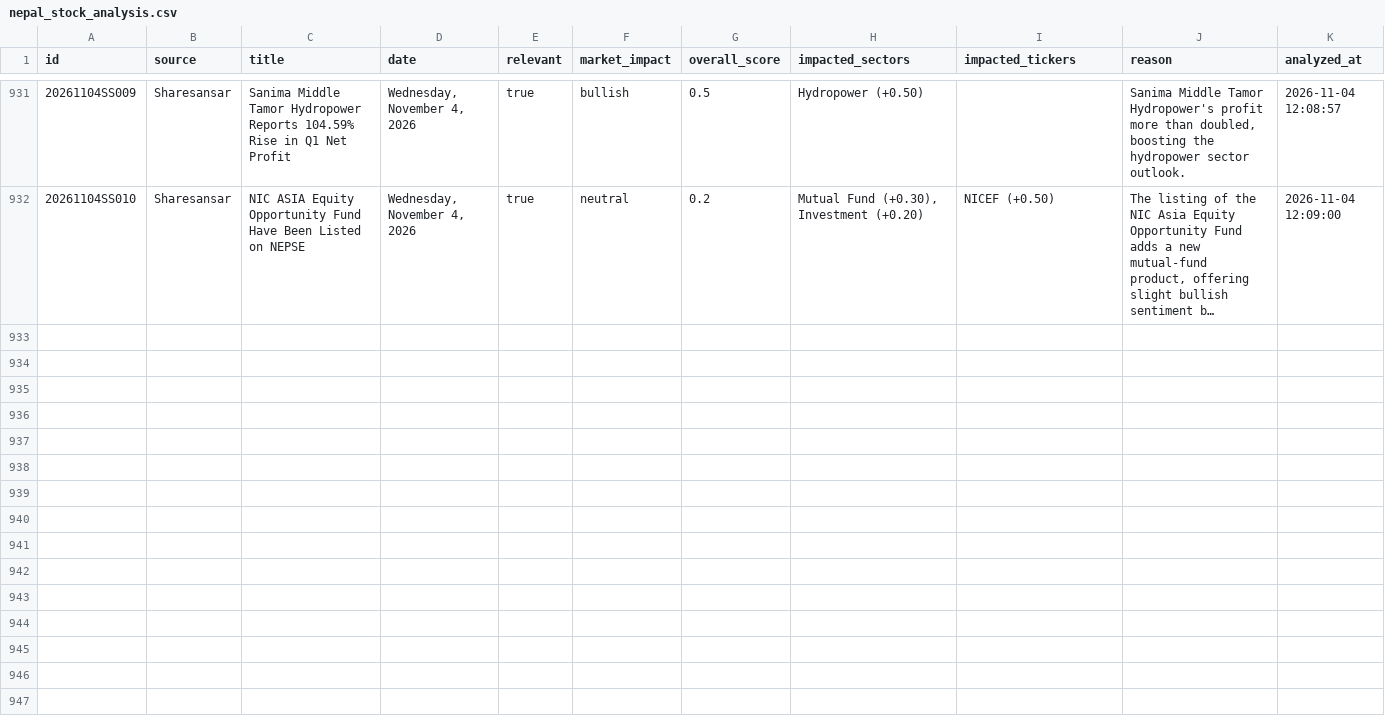
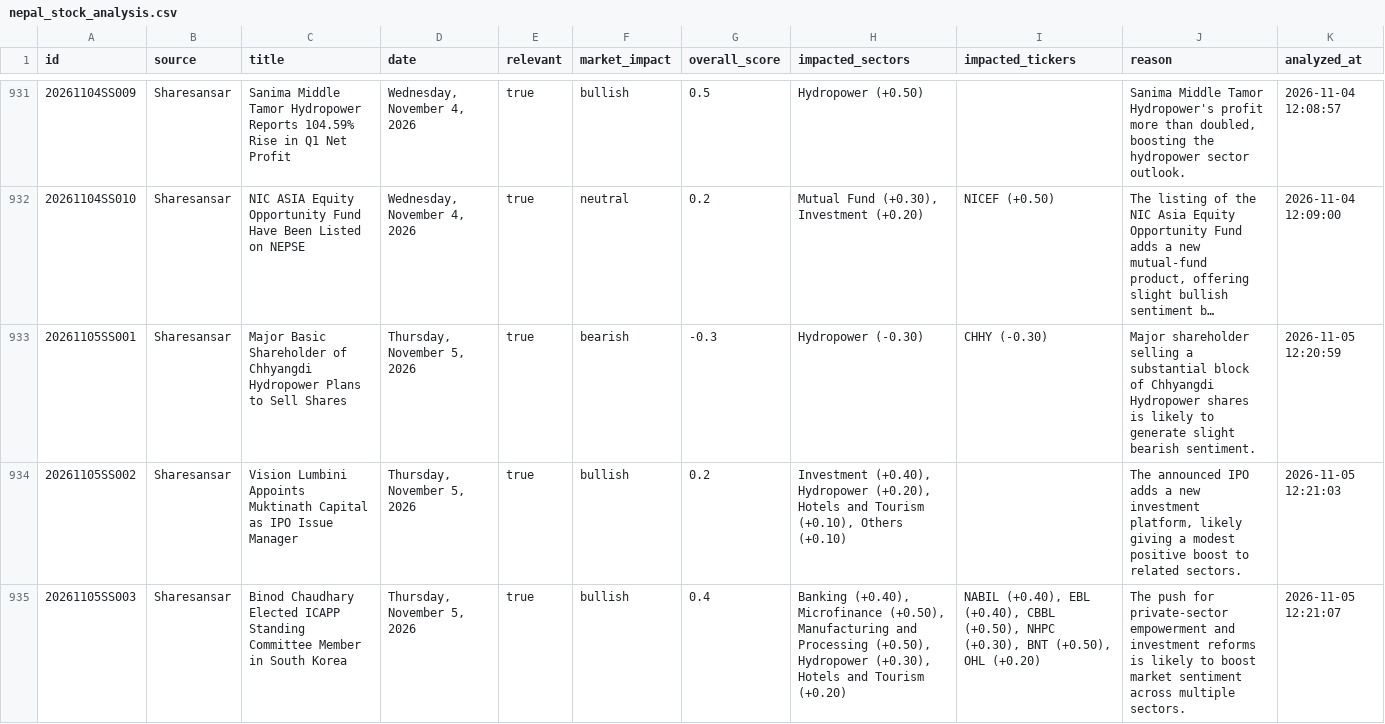
Before and after one commit to satyenraj/nepse-stock, a CSV file: data/nepal_stock_analysis.csv, drawn as a sheet; only a part is shown, gaps mark what is left out; long unchanged cells end in …; the diff covers the shown part only; the diff names each change by its address in the sheet, - before the commit and + after, or states it on an @@ line.

```diff
--- a/data/nepal_stock_analysis.csv
+++ b/data/nepal_stock_analysis.csv
+row 933: 20261105SS001 | Sharesansar | Major Basic Shareholder of Chhyangdi Hydropower Plans to Sell Shares | Thursday, November 5, 2026 | true | bearish | -0.3 | Hydropower (-0.30) | CHHY (-0.30) | Major shareholder selling a substantial block of Chhyangdi Hydropower shares is likely to generate slight bearish sentiment. | 2026-11-05 12:20:59
+row 934: 20261105SS002 | Sharesansar | Vision Lumbini Appoints Muktinath Capital as IPO Issue Manager | Thursday, November 5, 2026 | true | bullish | 0.2 | Investment (+0.40), Hydropower (+0.20), Hotels and Tourism (+0.10), Others (+0.10) |  | The announced IPO adds a new investment platform, likely giving a modest positive boost to related sectors. | 2026-11-05 12:21:03
+row 935: 20261105SS003 | Sharesansar | Binod Chaudhary Elected ICAPP Standing Committee Member in South Korea | Thursday, November 5, 2026 | true | bullish | 0.4 | Banking (+0.40), Microfinance (+0.50), Manufacturing and Processing (+0.50), Hydropower (+0.30), Hotels and Tourism (+0.20) | NABIL (+0.40), EBL (+0.40), CBBL (+0.50), NHPC (+0.30), BNT (+0.50), OHL (+0.20) | The push for private‑sector empowerment and investment reforms is likely to boost market sentiment across multiple sectors. | 2026-11-05 12:21:07
```
Also changed, not shown: 7 added rows elsewhere in this file, 1 other file.
